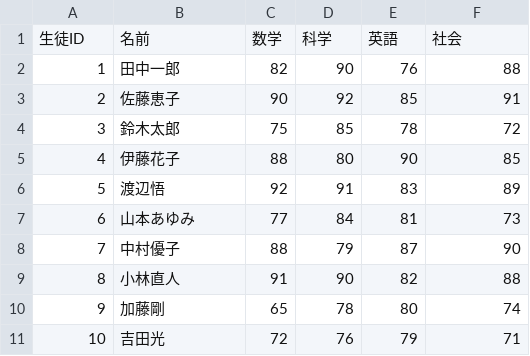
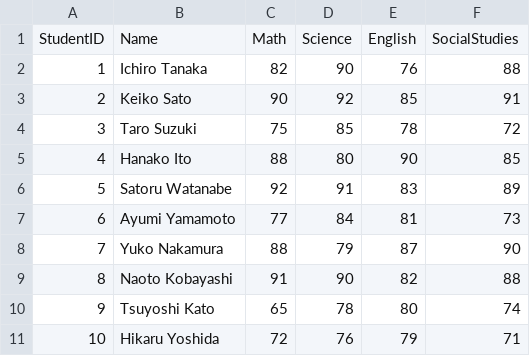
Before and after one commit to HirokazuNARITA/open-ai, a CSV file: sample_files/test_result1.csv, drawn as a sheet.

```diff
--- a/sample_files/test_result1.csv
+++ b/sample_files/test_result1.csv
@@ -1,11 +1,11 @@
-生徒ID,名前,数学,科学,英語,社会
-1,田中一郎,82,90,76,88
-2,佐藤恵子,90,92,85,91
-3,鈴木太郎,75,85,78,72
-4,伊藤花子,88,80,90,85
-5,渡辺悟,92,91,83,89
-6,山本あゆみ,77,84,81,73
-7,中村優子,88,79,87,90
-8,小林直人,91,90,82,88
-9,加藤剛,65,78,80,74
-10,吉田光,72,76,79,71
+StudentID,Name,Math,Science,English,SocialStudies
+1,Ichiro Tanaka,82,90,76,88
+2,Keiko Sato,90,92,85,91
+3,Taro Suzuki,75,85,78,72
+4,Hanako Ito,88,80,90,85
+5,Satoru Watanabe,92,91,83,89
+6,Ayumi Yamamoto,77,84,81,73
+7,Yuko Nakamura,88,79,87,90
+8,Naoto Kobayashi,91,90,82,88
+9,Tsuyoshi Kato,65,78,80,74
+10,Hikaru Yoshida,72,76,79,71
```
Also changed, not shown: sample_files/test_result2.csv, 2 other files.
